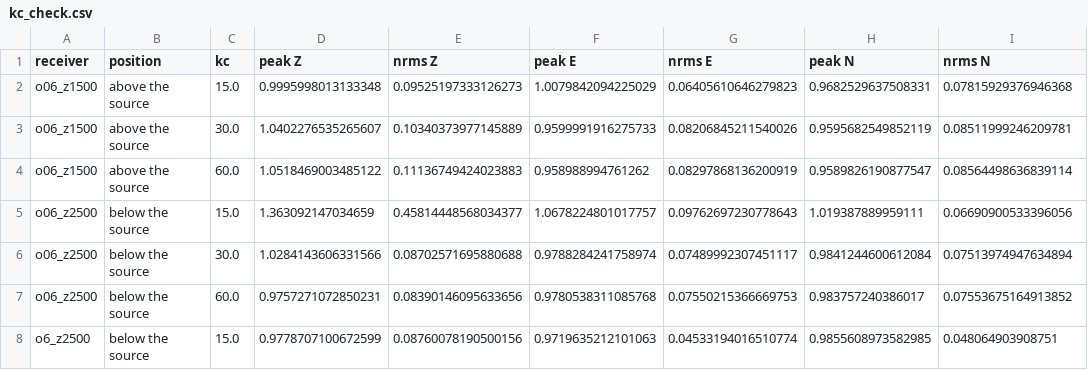
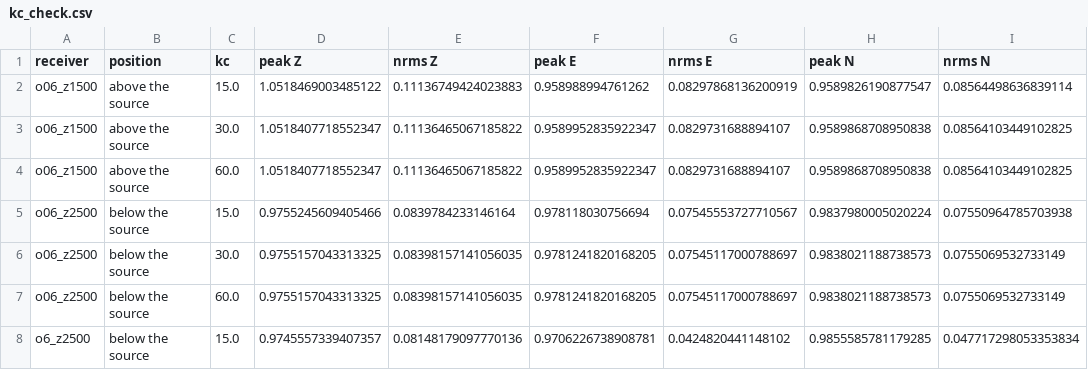
Before and after one commit to jaabell/ShakerMaker, a CSV file: examples/15_loh1_below_source/notebooks/kc_check.csv, drawn as a sheet; only a part is shown; the diff covers the shown part only.

Commit message:
test(examples): LOH.1 below-source example after the cut-off fix
Update 15_loh1_below_source for the cut-off at kc over the
source-receiver separation:
- data/sm/ regenerated with the fixed core. The surface receivers are
  unchanged; the receivers at depth change by the converged near field.
- README, notebook and kc_check.py describe the converged result: with
  kc = 15 every receiver matches SW4 (0.5 km below the source near the
  epicentre: peak ratio 0.98 and correlation 0.997, instead of 1.36 and
  0.978), and kc = 15, 30, 60 and 150 give the same seismograms.

```diff
--- a/examples/15_loh1_below_source/notebooks/kc_check.csv
+++ b/examples/15_loh1_below_source/notebooks/kc_check.csv
@@ -1,8 +1,8 @@
 receiver,position,kc,peak Z,nrms Z,peak E,nrms E,peak N,nrms N
-o06_z1500,above the source,15.0,0.9995998013133348,0.09525197333126273,1.0079842094225029,0.06405610646279823,0.9682529637508331,0.07815929376946368
-o06_z1500,above the source,30.0,1.0402276535265607,0.10340373977145889,0.9599991916275733,0.08206845211540026,0.9595682549852119,0.08511999246209781
-o06_z1500,above the source,60.0,1.0518469003485122,0.11136749424023883,0.958988994761262,0.08297868136200919,0.9589826190877547,0.08564498636839114
-o06_z2500,below the source,15.0,1.363092147034659,0.45814448568034377,1.0678224801017757,0.09762697230778643,1.019387889959111,0.06690900533396056
-o06_z2500,below the source,30.0,1.0284143606331566,0.08702571695880688,0.9788284241758974,0.07489992307451117,0.9841244600612084,0.07513974947634894
-o06_z2500,below the source,60.0,0.9757271072850231,0.08390146095633656,0.9780538311085768,0.07550215366669753,0.983757240386017,0.07553675164913852
-o6_z2500,below the source,15.0,0.9778707100672599,0.08760078190500156,0.9719635212101063,0.04533194016510774,0.9855608973582985,0.048064903908751
+o06_z1500,above the source,15.0,1.0518469003485122,0.11136749424023883,0.958988994761262,0.08297868136200919,0.9589826190877547,0.08564498636839114
+o06_z1500,above the source,30.0,1.0518407718552347,0.11136465067185822,0.9589952835922347,0.0829731688894107,0.9589868708950838,0.08564103449102825
+o06_z1500,above the source,60.0,1.0518407718552347,0.11136465067185822,0.9589952835922347,0.0829731688894107,0.9589868708950838,0.08564103449102825
+o06_z2500,below the source,15.0,0.9755245609405466,0.0839784233146164,0.978118030756694,0.07545553727710567,0.9837980005020224,0.07550964785703938
+o06_z2500,below the source,30.0,0.9755157043313325,0.08398157141056035,0.9781241820168205,0.07545117000788697,0.9838021188738573,0.0755069532733149
+o06_z2500,below the source,60.0,0.9755157043313325,0.08398157141056035,0.9781241820168205,0.07545117000788697,0.9838021188738573,0.0755069532733149
+o6_z2500,below the source,15.0,0.9745557339407357,0.08148179097770136,0.9706226738908781,0.0424820441148102,0.9855585781179285,0.047717298053353834
```
Also changed, not shown: 12 edited cells elsewhere in this file, examples/15_loh1_below_source/notebooks/comparison.csv, 15 other files.
